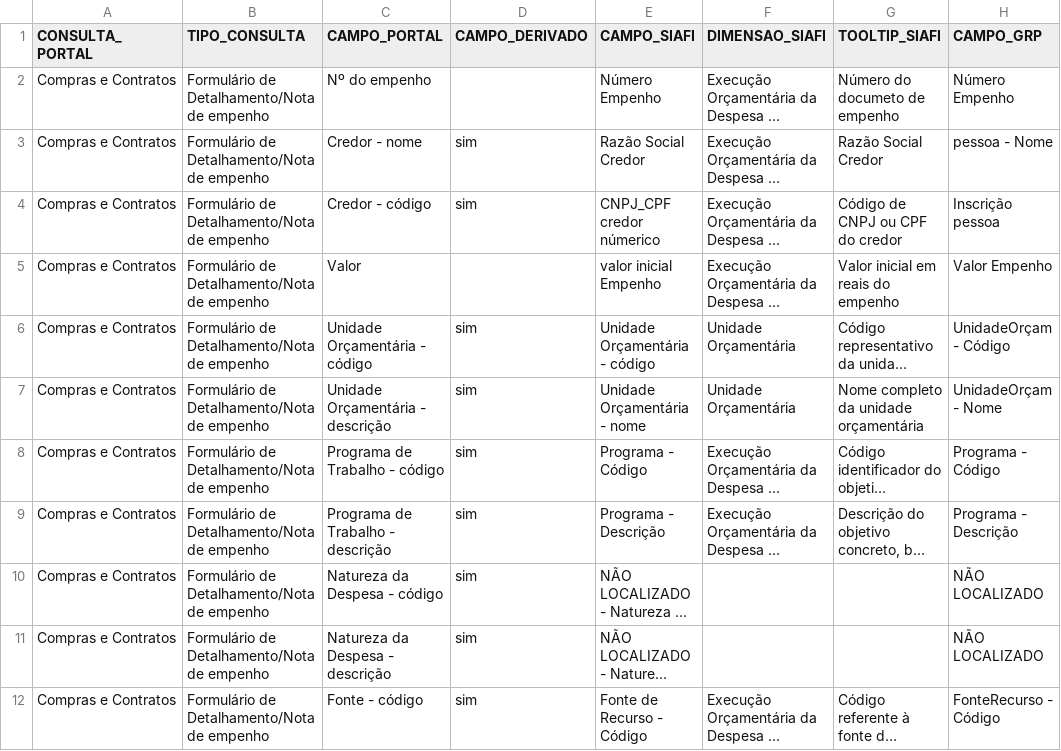
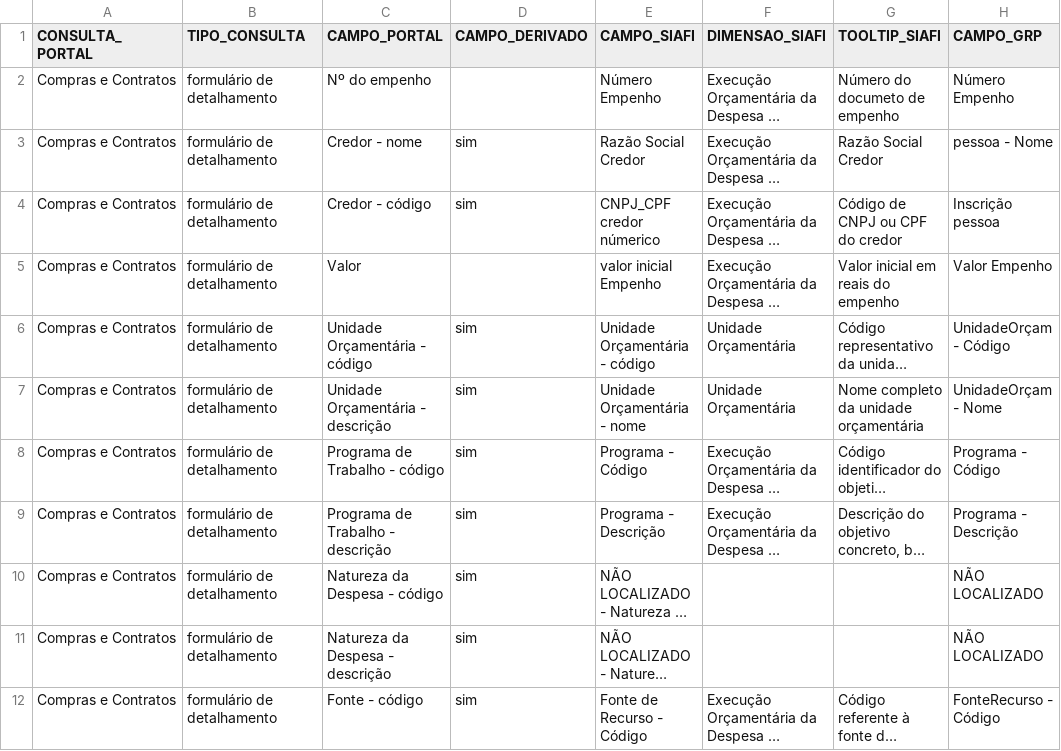
Before and after one commit to transparencia-mg/transicao-siafi-para-grp, a CSV file: data/de-para-compras-contratos.csv, drawn as a sheet; only a part is shown; long unchanged cells end in …; the diff covers the shown part only; the diff names each change by its address in the sheet, - before the commit and + after, or states it on an @@ line.

Commit message:
Ajuta conteúdo campo TIPO_CONSULTA

```diff
--- a/data/de-para-compras-contratos.csv
+++ b/data/de-para-compras-contratos.csv
-B2:B12 (TIPO_CONSULTA): Formulário de Detalhamento/Nota de empenho
+B2:B12 (TIPO_CONSULTA): formulário de detalhamento
```
Also changed, not shown: 11 edited cells elsewhere in this file, data/de-para-alteracao-orcamentaria.csv, data/de-para-credito-orcamentario.csv.
